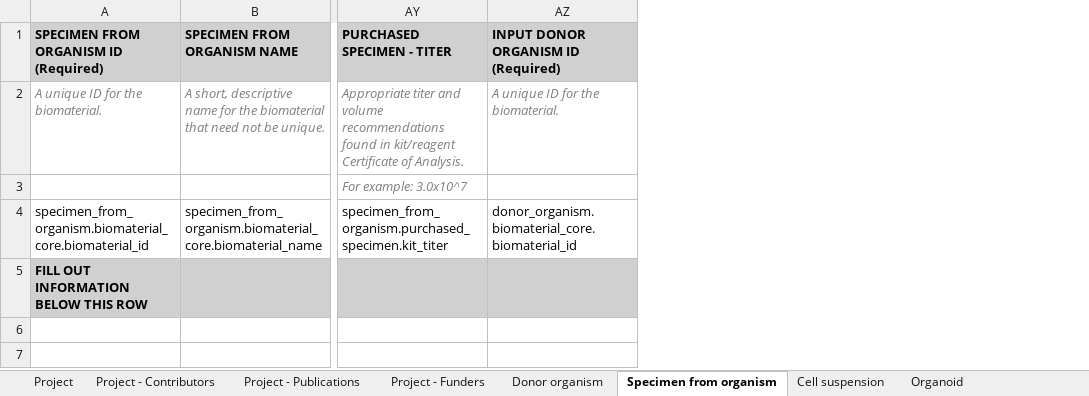
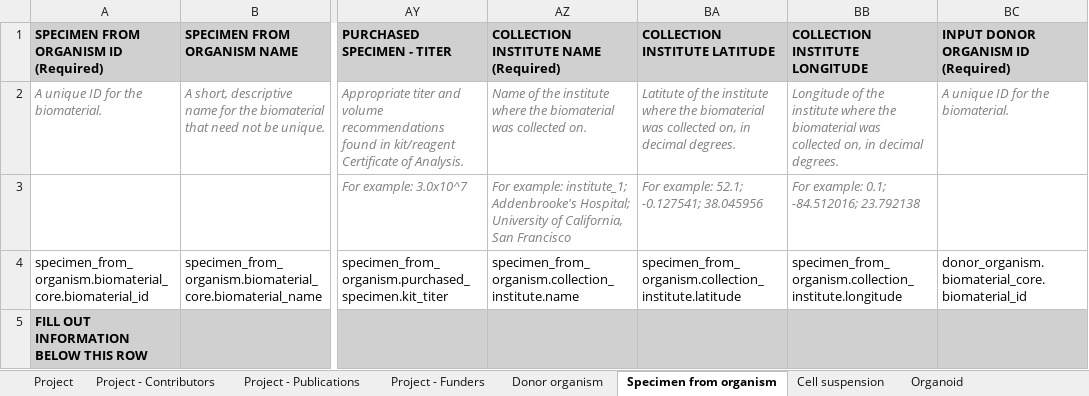
Before and after one commit to ebi-ait/geo_to_hca, an Excel workbook: template/hca_lung_template.xlsx, sheet Specimen from organism, drawn as a sheet; only a part is shown, gaps mark what is left out; values as stored, in another font and other column widths than the file's, no borders; the diff names each change by its address in the sheet, - before the commit and + after, or states it on an @@ line.

Commit message:
Added collection_institute fields

```diff
--- a/template/hca_lung_template.xlsx (sheet Specimen from organism)
+++ b/template/hca_lung_template.xlsx (sheet Specimen from organism)
+column AZ, rows 1-4: COLLECTION INSTITUTE NAME (Required) | Name of the institute where the biomaterial was collected on. | For example: institute_1; Addenbrooke's Hospital; University of California, San Francisco | specimen_from_organism.collection_institute.name
+column BA (COLLECTION INSTITUTE LATITUDE), rows 2-4: Latitute of the institute where the biomaterial was collected on, in decimal degrees. | For example: 52.1; -0.127541; 38.045956 | specimen_from_organism.collection_institute.latitude
+column BB (COLLECTION INSTITUTE LONGITUDE), rows 2-4: Longitude of the institute where the biomaterial was collected on, in decimal degrees. | For example: 0.1; -84.512016; 23.792138 | specimen_from_organism.collection_institute.longitude
```
Also changed, not shown: template/hca_template.xlsx, template/hca_template_contributor.xlsx.
